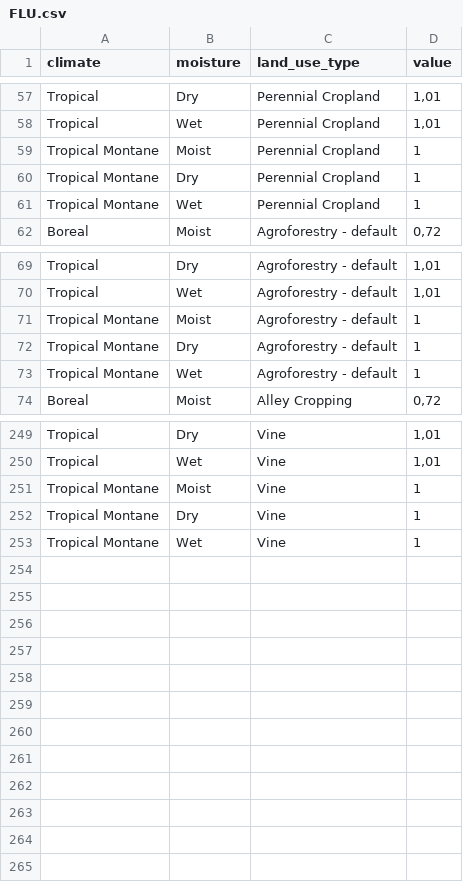
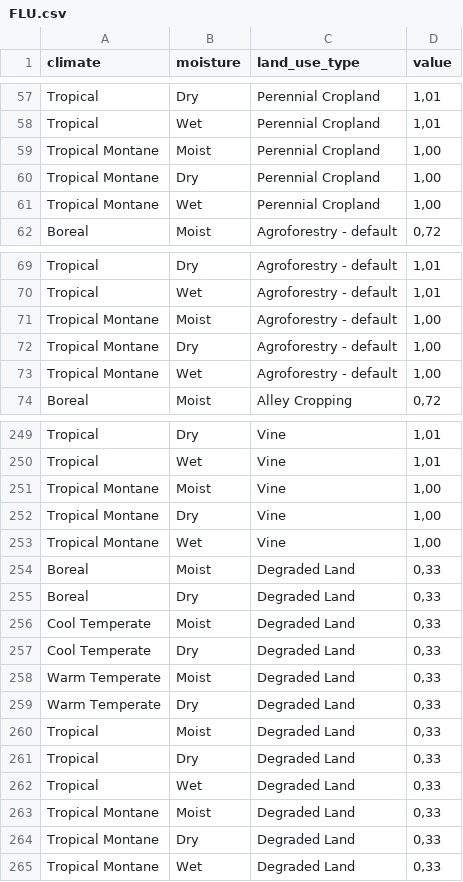
Before and after one commit to un-fao/exact-django-webapp, a CSV file: djangoexact/scripts/ipcc_data/FLU.csv, drawn as a sheet; only a part is shown, gaps mark what is left out; the diff covers the shown part only.

Commit message:
Fix ipcc data misalignments

```diff
--- a/djangoexact/scripts/ipcc_data/FLU.csv
+++ b/djangoexact/scripts/ipcc_data/FLU.csv
@@ -58,5 +58,5 @@ Tropical;Dry;Perennial Cropland;1,01
 Tropical;Wet;Perennial Cropland;1,01
-Tropical Montane;Moist;Perennial Cropland;1
-Tropical Montane;Dry;Perennial Cropland;1
-Tropical Montane;Wet;Perennial Cropland;1
+Tropical Montane;Moist;Perennial Cropland;1,00
+Tropical Montane;Dry;Perennial Cropland;1,00
+Tropical Montane;Wet;Perennial Cropland;1,00
 Boreal;Moist;Agroforestry - default;0,72
@@ -70,5 +70,5 @@ Tropical;Dry;Agroforestry - default;1,01
 Tropical;Wet;Agroforestry - default;1,01
-Tropical Montane;Moist;Agroforestry - default;1
-Tropical Montane;Dry;Agroforestry - default;1
-Tropical Montane;Wet;Agroforestry - default;1
+Tropical Montane;Moist;Agroforestry - default;1,00
+Tropical Montane;Dry;Agroforestry - default;1,00
+Tropical Montane;Wet;Agroforestry - default;1,00
 Boreal;Moist;Alley Cropping;0,72
@@ -250,4 +250,16 @@ Tropical;Dry;Vine;1,01
 Tropical;Wet;Vine;1,01
-Tropical Montane;Moist;Vine;1
-Tropical Montane;Dry;Vine;1
-Tropical Montane;Wet;Vine;1
+Tropical Montane;Moist;Vine;1,00
+Tropical Montane;Dry;Vine;1,00
+Tropical Montane;Wet;Vine;1,00
+Boreal;Moist;Degraded Land;0,33
+Boreal;Dry;Degraded Land;0,33
+Cool Temperate;Moist;Degraded Land;0,33
+Cool Temperate;Dry;Degraded Land;0,33
+Warm Temperate;Moist;Degraded Land;0,33
+Warm Temperate;Dry;Degraded Land;0,33
+Tropical;Moist;Degraded Land;0,33
+Tropical;Dry;Degraded Land;0,33
+Tropical;Wet;Degraded Land;0,33
+Tropical Montane;Moist;Degraded Land;0,33
+Tropical Montane;Dry;Degraded Land;0,33
+Tropical Montane;Wet;Degraded Land;0,33
```
Also changed, not shown: 58 edited cells elsewhere in this file, djangoexact/scripts/ipcc_data/FI.csv, djangoexact/scripts/ipcc_data/FMG.csv, 3 other files.
